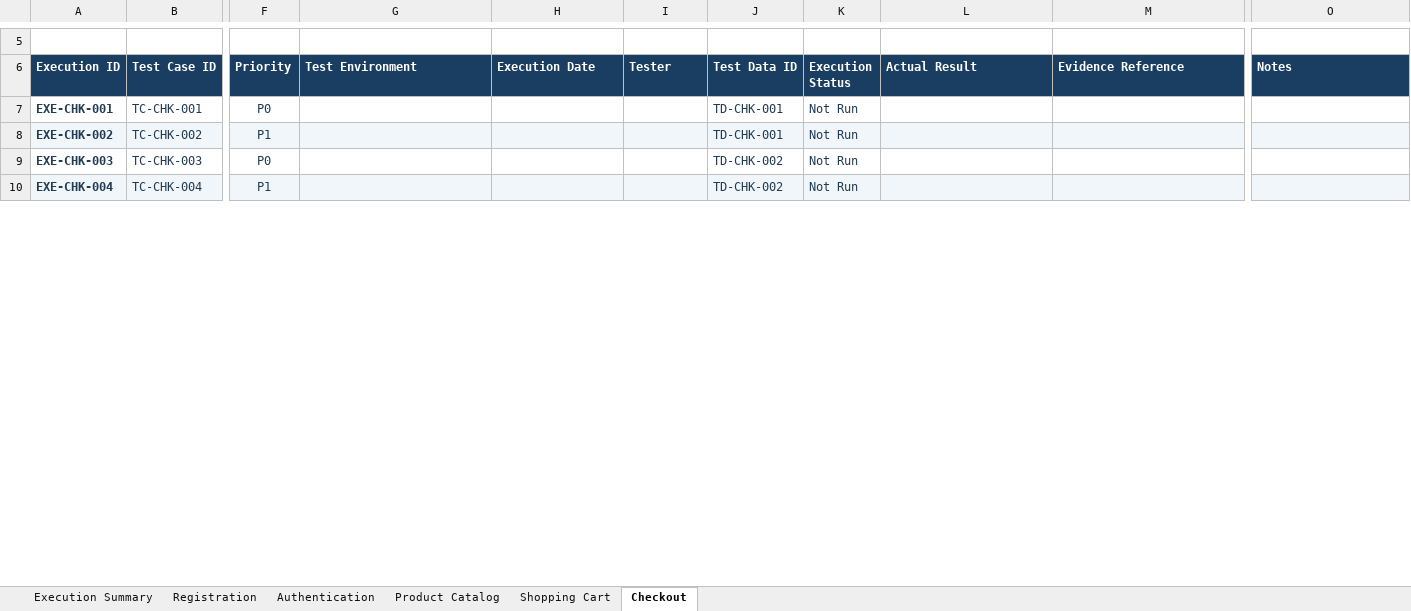
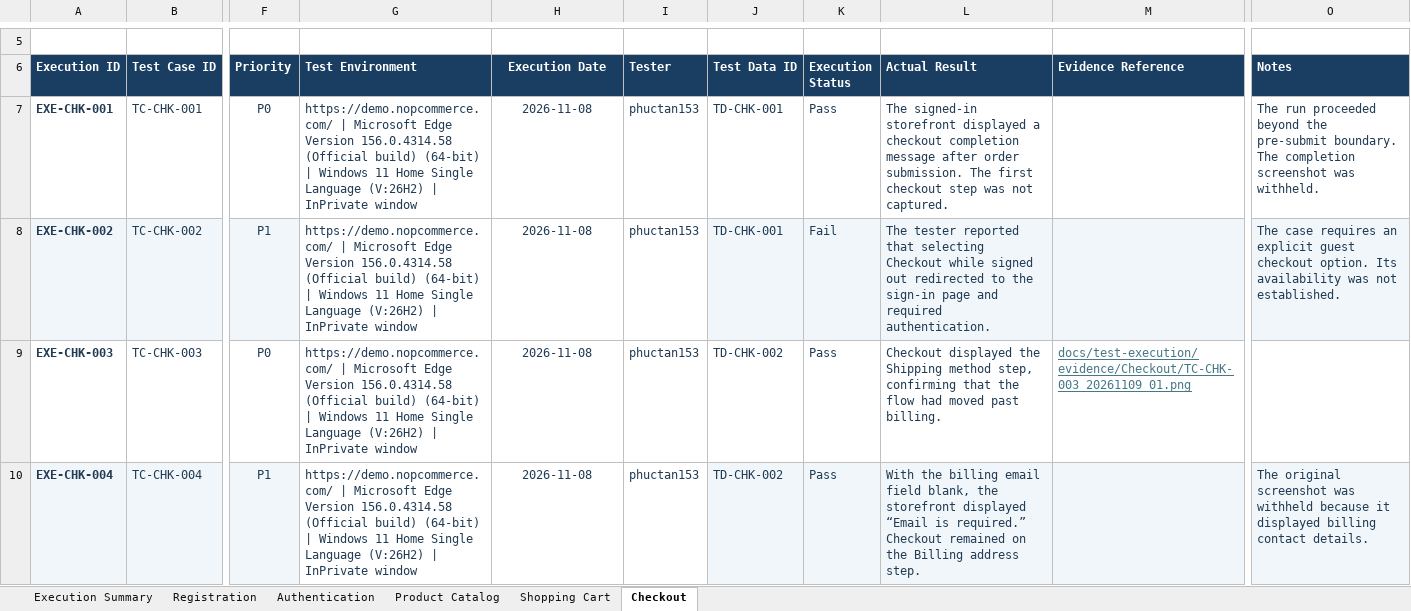
Before and after one commit to phuctan153/nopcommerce-qa, an Excel workbook: docs/test-execution/Test_Execution.xlsx, sheet Checkout, drawn as a sheet; only a part is shown, gaps mark what is left out; values as stored, in another font and other column widths than the file's, no borders; conditional formats and table styles not drawn; the diff covers the shown part only; the diff names each change by its address in the sheet, - before the commit and + after, or states it on an @@ line.

Commit message:
test: record QA-006.2 checkout execution
Record English observations and link reviewed pre-submit screenshots. Preserve tester-reported statuses and document the guest-route prerequisite and evidence gaps around order submission.

```diff
--- a/docs/test-execution/Test_Execution.xlsx (sheet Checkout)
+++ b/docs/test-execution/Test_Execution.xlsx (sheet Checkout)
-H6 alignment: left
+H6 alignment: center
-G7:G10 (Test Environment): (empty)
+G7:G10 (Test Environment): https://demo.nopcommerce.com/ | Microsoft Edge Version 156.0.4314.58 (Official build) (64-bit) | Windows 11 Home Single Language (V:26H2) | InPrivate window
-H7:H10 (Execution Date): (empty)
+H7:H10 (Execution Date): 2026-11-08
-I7:I10 (Tester): (empty)
+I7:I10 (Tester): phuctan153
-K7 (Execution Status): Not Run
+K7 (Execution Status): Pass
-L7 (Actual Result): (empty)
+L7 (Actual Result): The signed-in storefront displayed a checkout completion message after order submission. The first checkout step was not captured.
-O7 (Notes): (empty)
+O7 (Notes): The run proceeded beyond the pre-submit boundary. The completion screenshot was withheld.
-G8:I8 fill: #F1F6FA
+G8:I8 fill: none
-K8 (Execution Status): Not Run
+K8 (Execution Status): Fail
-L8 (Actual Result): (empty)
+L8 (Actual Result): The tester reported that selecting Checkout while signed out redirected to the sign-in page and required authentication.
-O8 (Notes): (empty)
+O8 (Notes): The case requires an explicit guest checkout option. Its availability was not established.
-K9:K10 (Execution Status): Not Run
+K9:K10 (Execution Status): Pass
-L9 (Actual Result): (empty)
+L9 (Actual Result): Checkout displayed the Shipping method step, confirming that the flow had moved past billing.
-M9 (Evidence Reference): (empty)
+M9 (Evidence Reference): docs/test-execution/evidence/Checkout/TC-CHK-003_20261109_01.png
-G10:I10 fill: #F1F6FA
+G10:I10 fill: none
-L10 (Actual Result): (empty)
+L10 (Actual Result): With the billing email field blank, the storefront displayed “Email is required.” Checkout remained on the Billing address step.
-O10 (Notes): (empty)
+O10 (Notes): The original screenshot was withheld because it displayed billing contact details.
```
Also changed, not shown: 20 edited cells and cell formats elsewhere in this sheet, sheet Execution Summary, 2 other files.
